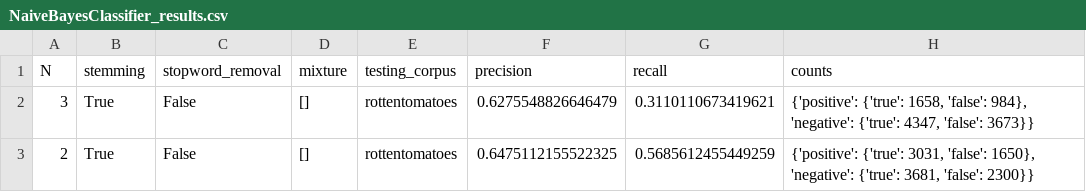
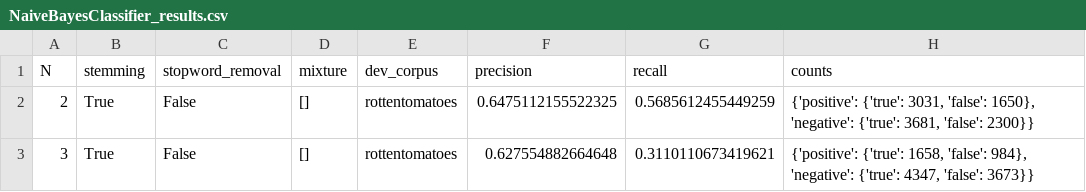
Before and after one commit to stevenbal/sentiment_analysis, a CSV file: results/twitter/NaiveBayesClassifier_results.csv, drawn as a sheet.

```diff
--- a/results/twitter/NaiveBayesClassifier_results.csv
+++ b/results/twitter/NaiveBayesClassifier_results.csv
@@ -1,3 +1,3 @@
-N,stemming,stopword_removal,mixture,testing_corpus,precision,recall,counts
-3,True,False,[],rottentomatoes,0.6275548826646479,0.3110110673419621,"{'positive': {'true': 1658, 'false': 984}, 'negative': {'true': 4347, 'false': 3673}}"
+N,stemming,stopword_removal,mixture,dev_corpus,precision,recall,counts
 2,True,False,[],rottentomatoes,0.6475112155522325,0.5685612455449259,"{'positive': {'true': 3031, 'false': 1650}, 'negative': {'true': 3681, 'false': 2300}}"
+3,True,False,[],rottentomatoes,0.627554882664648,0.3110110673419621,"{'positive': {'true': 1658, 'false': 984}, 'negative': {'true': 4347, 'false': 3673}}"
```
Also changed, not shown: results/rottentomatoes/NaiveBayesClassifier_results.csv, 6 other files.
